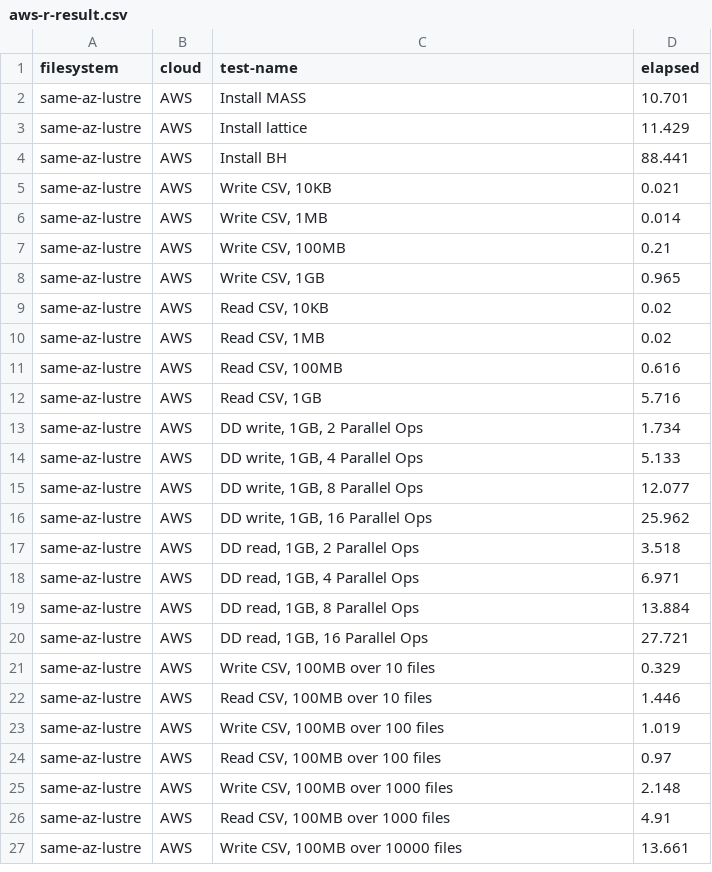
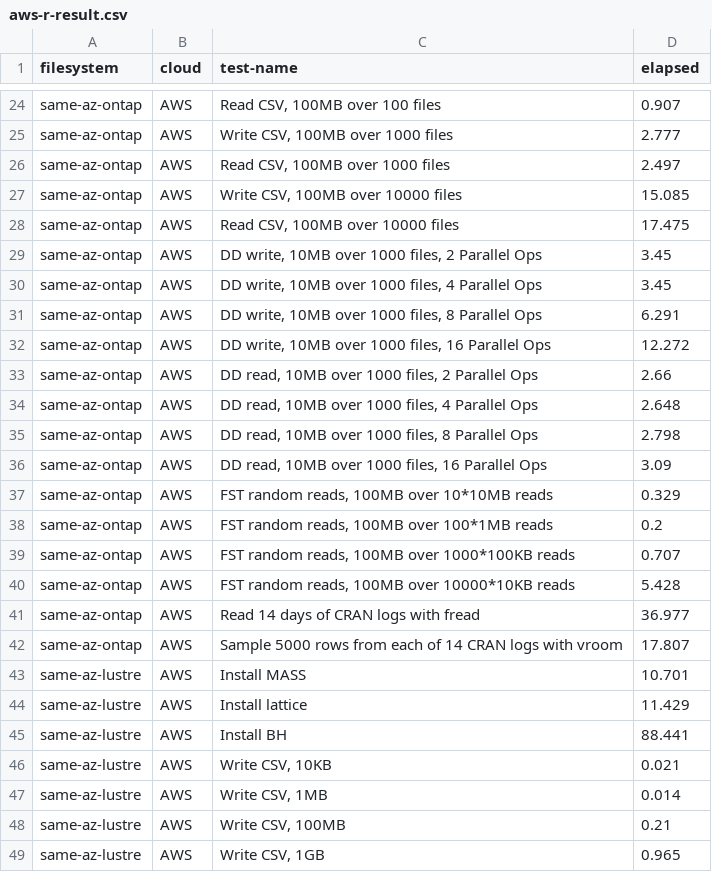
Before and after one commit to samcofer/cloud-storage-testing, a CSV file: results/processed/aws-r-result.csv, drawn as a sheet; only a part is shown, gaps mark what is left out; the shorter side is filled out with more unchanged rows; the diff covers the shown part only.

Commit message:
Processed aws Ontap Results

```diff
--- a/results/processed/aws-r-result.csv
+++ b/results/processed/aws-r-result.csv
@@ -2 +24,20 @@ filesystem,cloud,test-name,elapsed
+same-az-ontap,AWS,"Read CSV, 100MB over 100 files",0.907
+same-az-ontap,AWS,"Write CSV, 100MB over 1000 files",2.777
+same-az-ontap,AWS,"Read CSV, 100MB over 1000 files",2.497
+same-az-ontap,AWS,"Write CSV, 100MB over 10000 files",15.085
+same-az-ontap,AWS,"Read CSV, 100MB over 10000 files",17.475
+same-az-ontap,AWS,"DD write, 10MB over 1000 files, 2 Parallel Ops",3.45
+same-az-ontap,AWS,"DD write, 10MB over 1000 files, 4 Parallel Ops",3.45
+same-az-ontap,AWS,"DD write, 10MB over 1000 files, 8 Parallel Ops",6.291
+same-az-ontap,AWS,"DD write, 10MB over 1000 files, 16 Parallel Ops",12.272
+same-az-ontap,AWS,"DD read, 10MB over 1000 files, 2 Parallel Ops",2.66
+same-az-ontap,AWS,"DD read, 10MB over 1000 files, 4 Parallel Ops",2.648
+same-az-ontap,AWS,"DD read, 10MB over 1000 files, 8 Parallel Ops",2.798
+same-az-ontap,AWS,"DD read, 10MB over 1000 files, 16 Parallel Ops",3.09
+same-az-ontap,AWS,"FST random reads, 100MB over 10*10MB reads",0.329
+same-az-ontap,AWS,"FST random reads, 100MB over 100*1MB reads",0.2
+same-az-ontap,AWS,"FST random reads, 100MB over 1000*100KB reads",0.707
+same-az-ontap,AWS,"FST random reads, 100MB over 10000*10KB reads",5.428
+same-az-ontap,AWS,Read 14 days of CRAN logs with fread,36.977
+same-az-ontap,AWS,Sample 5000 rows from each of 14 CRAN logs with vroom,17.807
 same-az-lustre,AWS,Install MASS,10.701
```
Also changed, not shown: 22 added rows elsewhere in this file, results/processed/aws-app-result.csv, results/processed/aws-io-result.csv, 2 other files.
